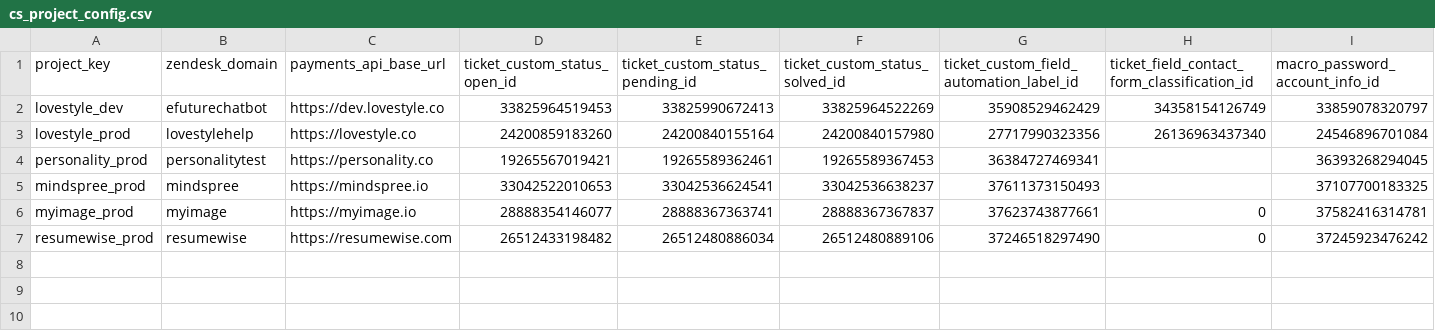
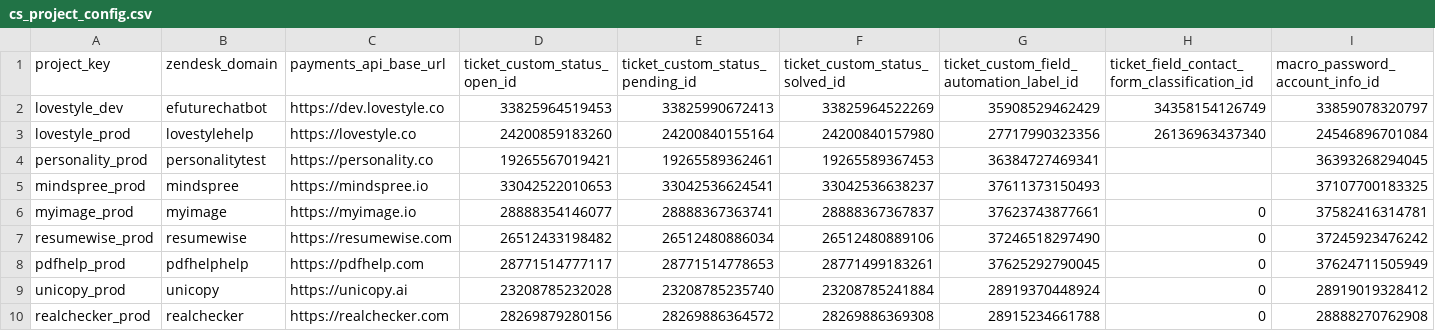
Before and after one commit to antonioefm/n8nbackup, a CSV file: datatables/cs_project_config.csv, drawn as a sheet; only a part is shown; rows hold the shown columns only; the diff names each change by its address in the sheet, - before the commit and + after, or states it on an @@ line.

Commit message:
chore(backup): data table cs_project_config @ 2026-07-29T03:30:00.157Z

```diff
--- a/datatables/cs_project_config.csv
+++ b/datatables/cs_project_config.csv
+row 8: pdfhelp_prod | pdfhelphelp | https://pdfhelp.com | 28771514777117 | 28771514778653 | 28771499183261 | 37625292790045 | 0 | 37624711505949
+row 9: unicopy_prod | unicopy | https://unicopy.ai | 23208785232028 | 23208785235740 | 23208785241884 | 28919370448924 | 0 | 28919019328412
+row 10: realchecker_prod | realchecker | https://realchecker.com | 28269879280156 | 28269886364572 | 28269886369308 | 28915234661788 | 0 | 28888270762908
```
